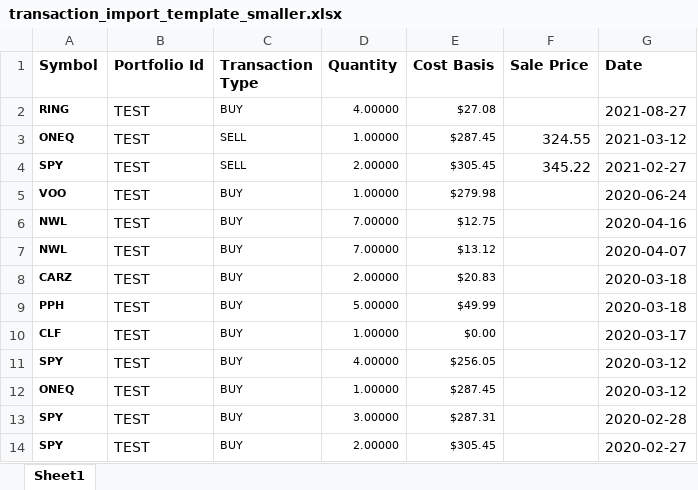
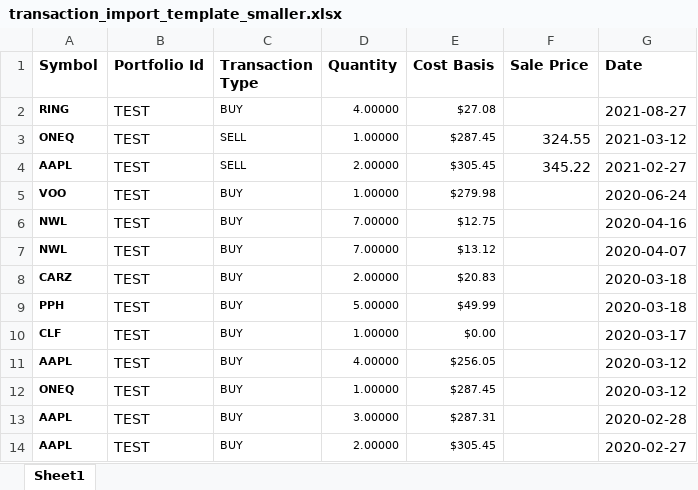
Before and after one commit to hackerESQ/investments, an Excel workbook: transaction_import_template_smaller.xlsx, sheet Sheet1, drawn as a sheet; values as stored, in another font and other column widths than the file's, no borders; the diff names each change by its address in the sheet, - before the commit and + after, or states it on an @@ line.

```diff
--- a/transaction_import_template_smaller.xlsx (sheet Sheet1)
+++ b/transaction_import_template_smaller.xlsx (sheet Sheet1)
-A4 (Symbol): SPY
+A4 (Symbol): AAPL
-A11 (Symbol): SPY
+A11 (Symbol): AAPL
-A13:A14 (Symbol): SPY
+A13:A14 (Symbol): AAPL
```
Also changed, not shown: 10 other files.
